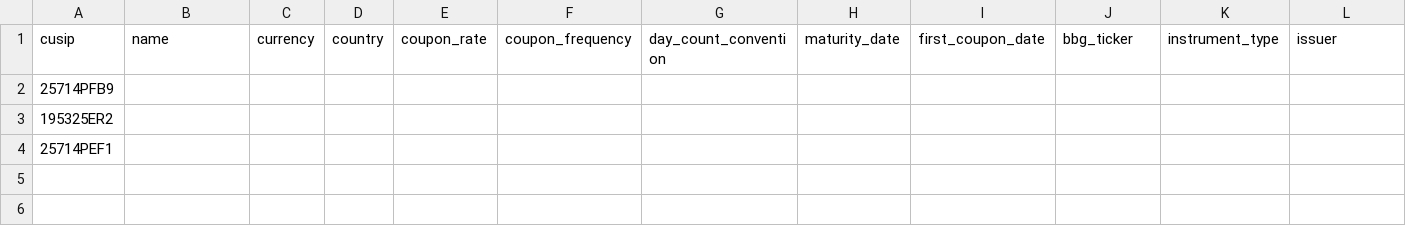
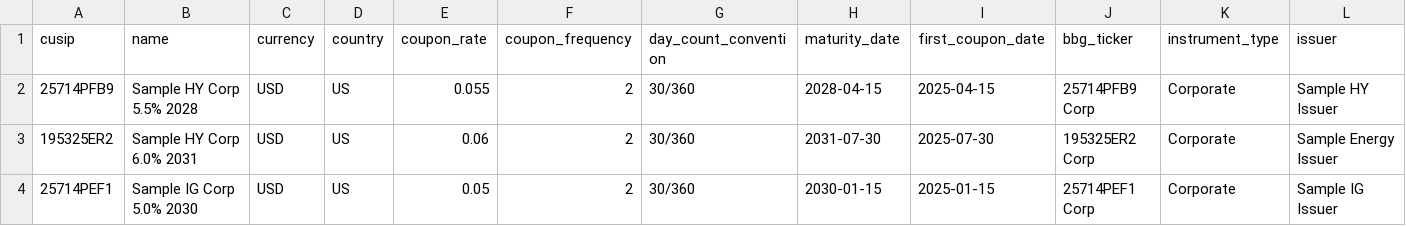
Before and after one commit to spiegel21/banistmo, a CSV file: projects/02-pnl-dashboard/data/bonds_static.csv, drawn as a sheet; only a part is shown; the diff covers the shown part only; the diff names each change by its address in the sheet, - before the commit and + after, or states it on an @@ line.

```diff
--- a/projects/02-pnl-dashboard/data/bonds_static.csv
+++ b/projects/02-pnl-dashboard/data/bonds_static.csv
-B2 (name): (empty)
+B2 (name): Sample HY Corp 5.5% 2028
-C2:C4 (currency): (empty)
+C2:C4 (currency): USD
-D2:D4 (country): (empty)
+D2:D4 (country): US
-E2 (coupon_rate): (empty)
+E2 (coupon_rate): 0.055
-F2:F4 (coupon_frequency): (empty)
+F2:F4 (coupon_frequency): 2
-G2:G4 (day_count_convention): (empty)
+G2:G4 (day_count_convention): 30/360
-H2 (maturity_date): (empty)
+H2 (maturity_date): 2028-04-15
-I2 (first_coupon_date): (empty)
+I2 (first_coupon_date): 2025-04-15
-J2 (bbg_ticker): (empty)
+J2 (bbg_ticker): 25714PFB9 Corp
-K2:K4 (instrument_type): (empty)
+K2:K4 (instrument_type): Corporate
-L2 (issuer): (empty)
+L2 (issuer): Sample HY Issuer
-B3 (name): (empty)
+B3 (name): Sample HY Corp 6.0% 2031
-E3 (coupon_rate): (empty)
+E3 (coupon_rate): 0.06
-H3 (maturity_date): (empty)
+H3 (maturity_date): 2031-07-30
-I3 (first_coupon_date): (empty)
+I3 (first_coupon_date): 2025-07-30
-J3 (bbg_ticker): (empty)
+J3 (bbg_ticker): 195325ER2 Corp
-L3 (issuer): (empty)
+L3 (issuer): Sample Energy Issuer
-B4 (name): (empty)
+B4 (name): Sample IG Corp 5.0% 2030
-E4 (coupon_rate): (empty)
+E4 (coupon_rate): 0.05
-H4 (maturity_date): (empty)
+H4 (maturity_date): 2030-01-15
-I4 (first_coupon_date): (empty)
+I4 (first_coupon_date): 2025-01-15
-J4 (bbg_ticker): (empty)
+J4 (bbg_ticker): 25714PEF1 Corp
-L4 (issuer): (empty)
+L4 (issuer): Sample IG Issuer
```
Also changed, not shown: 12 edited cells elsewhere in this file, 4 other files.
